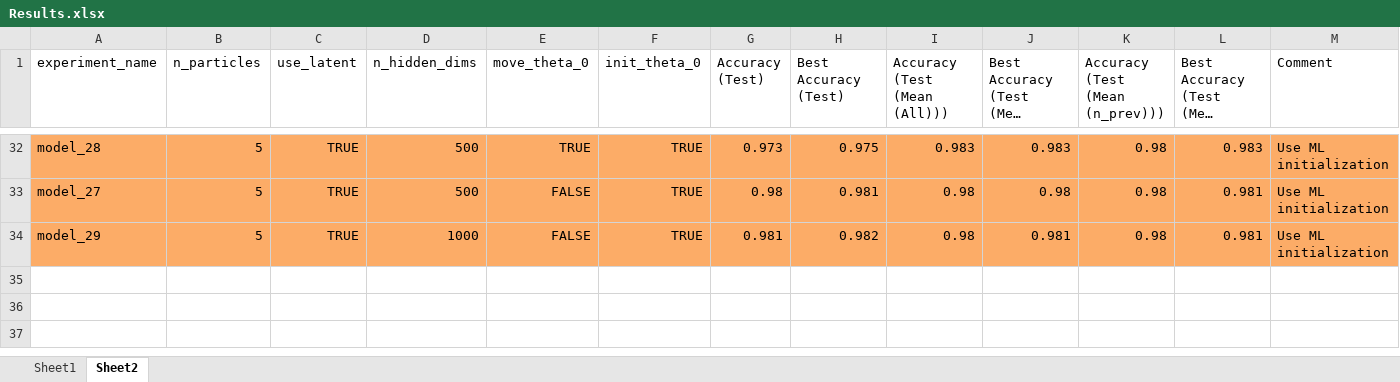
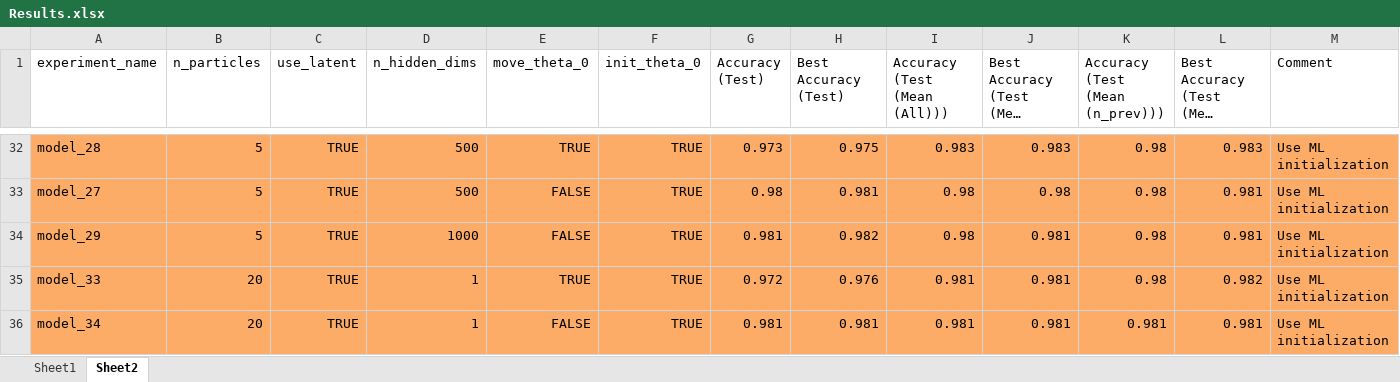
Before and after one commit to nakhodnov17/Samsung-Task, an Excel workbook: Stein Gradients/Experiments/Results.xlsx, sheet Sheet2, drawn as a sheet; only a part is shown, gaps mark what is left out; long unchanged cells end in …; values as stored, in another font and other column widths than the file's, no borders; the diff names each change by its address in the sheet, - before the commit and + after, or states it on an @@ line.

```diff
--- a/Stein Gradients/Experiments/Results.xlsx (sheet Sheet2)
+++ b/Stein Gradients/Experiments/Results.xlsx (sheet Sheet2)
+row 35: model_33 | 20 | TRUE | 1 | TRUE | TRUE | 0.972 | 0.976 | 0.981 | 0.981 | 0.98 | 0.982 | Use ML initialization
+row 36: model_34 | 20 | TRUE | 1 | FALSE | TRUE | 0.981 | 0.981 | 0.981 | 0.981 | 0.981 | 0.981 | Use ML initialization
```
Also changed, not shown: sheet Sheet1, Stein Gradients/Experiments/Results Add.xlsx, 9 other files.
